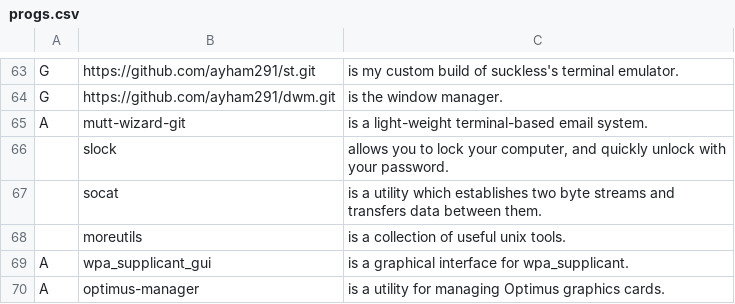
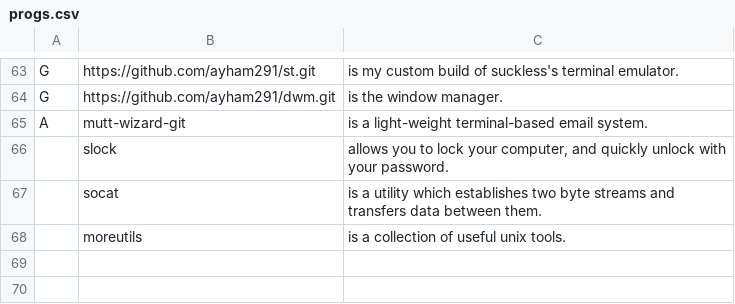
Before and after one commit to ayham291/AARBS, a CSV file: progs.csv, drawn as a sheet; only a part is shown, gaps mark what is left out.

Commit message:
remove optimus-manager and wpa_supplicant from list
- download if user chooses during installation

```diff
--- a/progs.csv
+++ b/progs.csv
@@ -68,3 +68 @@ A,mutt-wizard-git,"is a light-weight terminal-based email system."
 ,moreutils,"is a collection of useful unix tools."
-A,wpa_supplicant_gui,"is a graphical interface for wpa_supplicant."
-A,optimus-manager,"is a utility for managing Optimus graphics cards."
```
